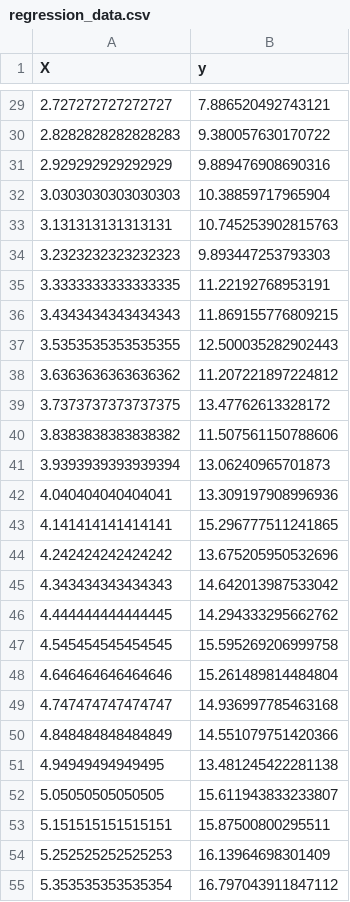
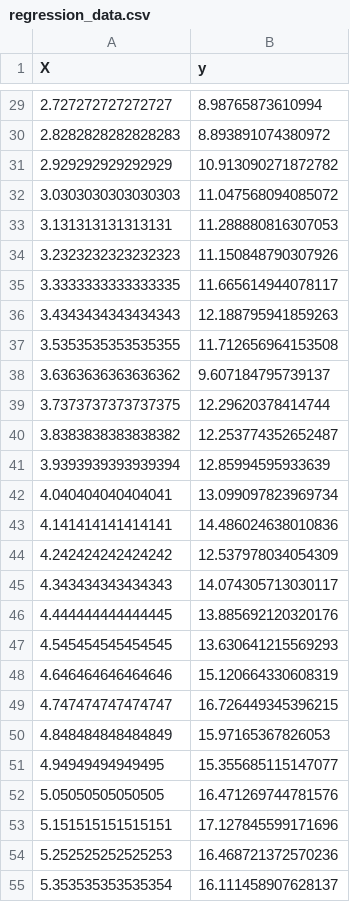
Before and after one commit to AndrewDem0/data-science, a CSV file: Lab 6/regression_data.csv, drawn as a sheet; only a part is shown, gaps mark what is left out; the diff covers the shown part only.

```diff
--- a/Lab 6/regression_data.csv
+++ b/Lab 6/regression_data.csv
@@ -29,27 +29,27 @@ X,y
-2.727272727272727,7.886520492743121
-2.8282828282828283,9.380057630170722
-2.929292929292929,9.889476908690316
-3.0303030303030303,10.38859717965904
-3.131313131313131,10.745253902815763
-3.2323232323232323,9.893447253793303
-3.3333333333333335,11.22192768953191
-3.4343434343434343,11.869155776809215
-3.5353535353535355,12.500035282902443
-3.6363636363636362,11.207221897224812
-3.7373737373737375,13.47762613328172
-3.8383838383838382,11.507561150788606
-3.9393939393939394,13.06240965701873
-4.040404040404041,13.309197908996936
-4.141414141414141,15.296777511241865
-4.242424242424242,13.675205950532696
-4.343434343434343,14.642013987533042
-4.444444444444445,14.294333295662762
-4.545454545454545,15.595269206999758
-4.646464646464646,15.261489814484804
-4.747474747474747,14.936997785463168
-4.848484848484849,14.551079751420366
-4.94949494949495,13.481245422281138
-5.05050505050505,15.611943833233807
-5.151515151515151,15.87500800295511
-5.252525252525253,16.13964698301409
-5.353535353535354,16.797043911847112
+2.727272727272727,8.98765873610994
+2.8282828282828283,8.893891074380972
+2.929292929292929,10.913090271872782
+3.0303030303030303,11.047568094085072
+3.131313131313131,11.288880816307053
+3.2323232323232323,11.150848790307926
+3.3333333333333335,11.665614944078117
+3.4343434343434343,12.188795941859263
+3.5353535353535355,11.712656964153508
+3.6363636363636362,9.607184795739137
+3.7373737373737375,12.29620378414744
+3.8383838383838382,12.253774352652487
+3.9393939393939394,12.85994595933639
+4.040404040404041,13.099097823969734
+4.141414141414141,14.486024638010836
+4.242424242424242,12.537978034054309
+4.343434343434343,14.074305713030117
+4.444444444444445,13.885692120320176
+4.545454545454545,13.630641215569293
+4.646464646464646,15.120664330608319
+4.747474747474747,16.726449345396215
+4.848484848484849,15.97165367826053
+4.94949494949495,15.355685115147077
+5.05050505050505,16.471269744781576
+5.151515151515151,17.127845599171696
+5.252525252525253,16.468721372570236
+5.353535353535354,16.111458907628137
```
Also changed, not shown: 73 edited cells elsewhere in this file, Lab 6/classification_data.csv, 3 other files.
